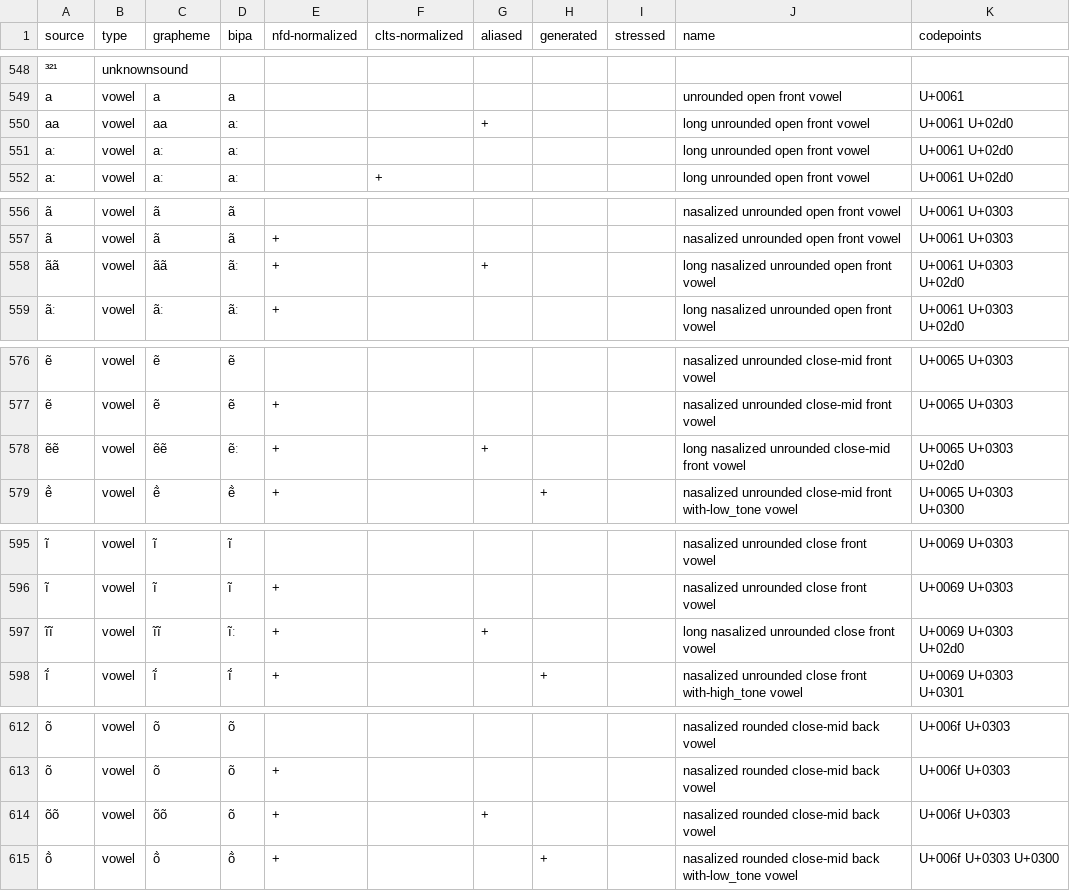
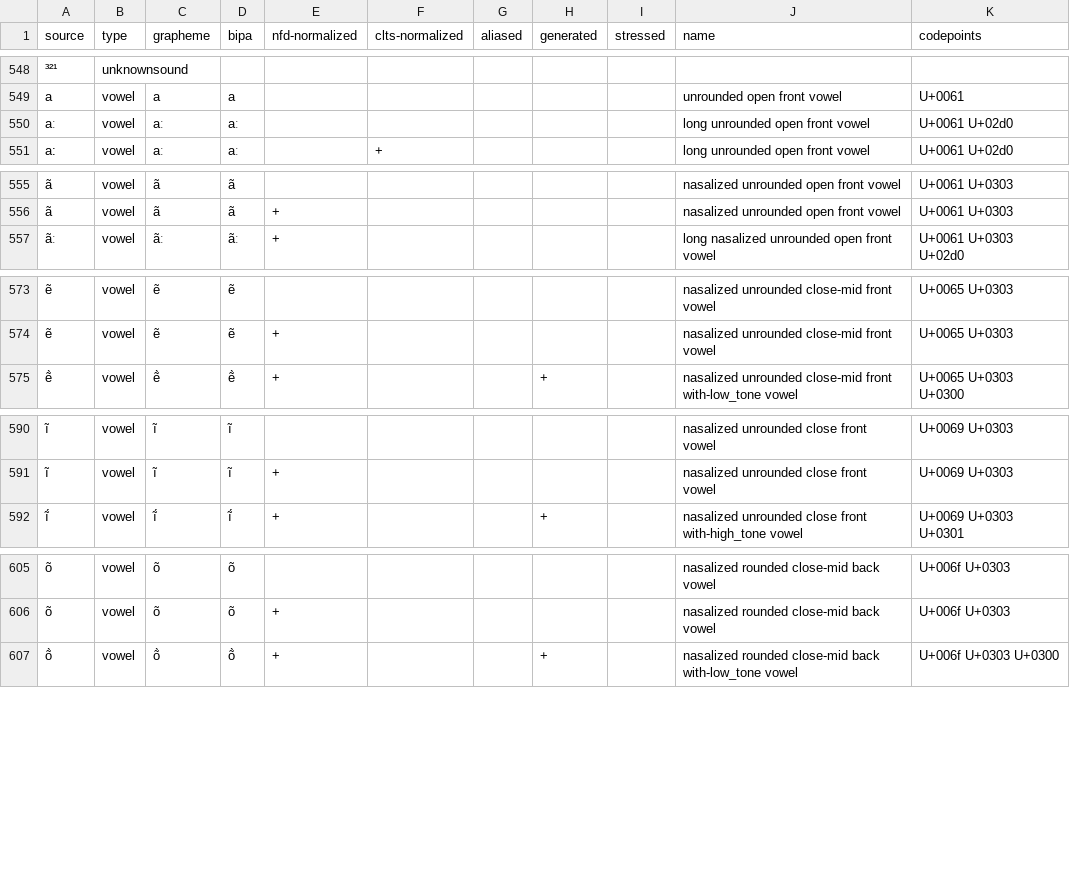
Before and after one commit to cldf-clts/pyclts, a TSV file: src/pyclts/data/test_data.tsv, drawn as a sheet; only a part is shown, gaps mark what is left out; the diff covers the shown part only; the diff names each change by its address in the sheet, - before the commit and + after, or states it on an @@ line.

```diff
--- a/src/pyclts/data/test_data.tsv
+++ b/src/pyclts/data/test_data.tsv
-row 550: aa | vowel | aa | aː |  |  | + |  |  | long unrounded open front vowel | U+0061 U+02d0
-row 558: ãã | vowel | ãã | ãː | + |  | + |  |  | long nasalized unrounded open front vowel | U+0061 U+0303 U+02d0
-row 578: ẽẽ | vowel | ẽẽ | ẽː | + |  | + |  |  | long nasalized unrounded close-mid front vowel | U+0065 U+0303 U+02d0
-row 597: ĩĩ | vowel | ĩĩ | ĩː | + |  | + |  |  | long nasalized unrounded close front vowel | U+0069 U+0303 U+02d0
-row 614: õõ | vowel | õõ | õ | + |  | + |  |  | nasalized rounded close-mid back vowel | U+006f U+0303
```
Also changed, not shown: 5 removed rows elsewhere in this file.
